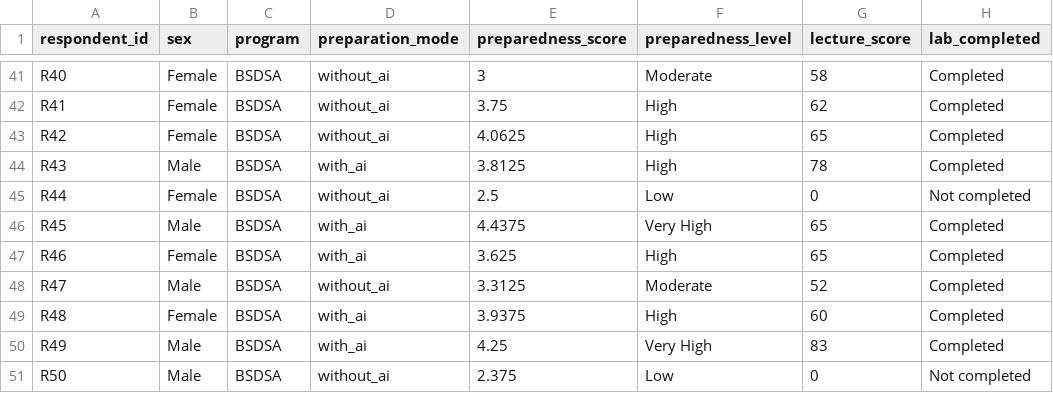
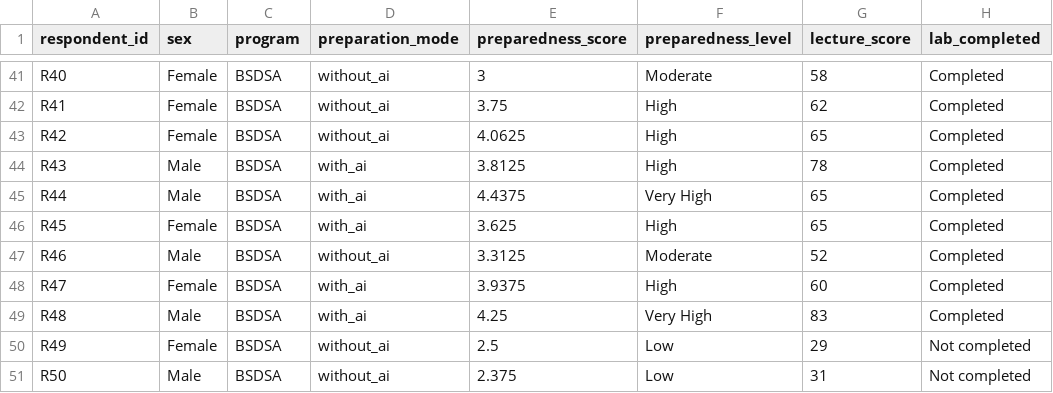
Before and after one commit to tanjifried/stats-stud, a CSV file: data/ccsict/ccsict-dataset-clean.csv, drawn as a sheet; only a part is shown, gaps mark what is left out.

Commit message:
feat(ccsict): add stratified sampling outputs

```diff
--- a/data/ccsict/ccsict-dataset-clean.csv
+++ b/data/ccsict/ccsict-dataset-clean.csv
@@ -44,8 +44,8 @@
 "R43","Male","BSDSA","with_ai",3.8125,"High",78,"Completed"
-"R44","Female","BSDSA","without_ai",2.5,"Low",0,"Not completed"
-"R45","Male","BSDSA","with_ai",4.4375,"Very High",65,"Completed"
-"R46","Female","BSDSA","with_ai",3.625,"High",65,"Completed"
-"R47","Male","BSDSA","without_ai",3.3125,"Moderate",52,"Completed"
-"R48","Female","BSDSA","with_ai",3.9375,"High",60,"Completed"
-"R49","Male","BSDSA","with_ai",4.25,"Very High",83,"Completed"
-"R50","Male","BSDSA","without_ai",2.375,"Low",0,"Not completed"
+"R44","Male","BSDSA","with_ai",4.4375,"Very High",65,"Completed"
+"R45","Female","BSDSA","with_ai",3.625,"High",65,"Completed"
+"R46","Male","BSDSA","without_ai",3.3125,"Moderate",52,"Completed"
+"R47","Female","BSDSA","with_ai",3.9375,"High",60,"Completed"
+"R48","Male","BSDSA","with_ai",4.25,"Very High",83,"Completed"
+"R49","Female","BSDSA","without_ai",2.5,"Low",29,"Not completed"
+"R50","Male","BSDSA","without_ai",2.375,"Low",31,"Not completed"
```
Also changed, not shown: 21 other files.
